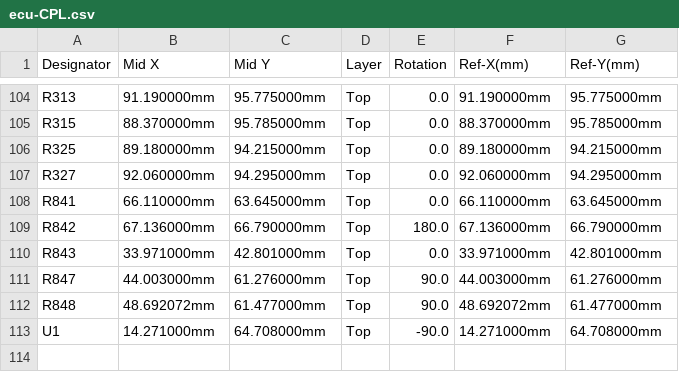
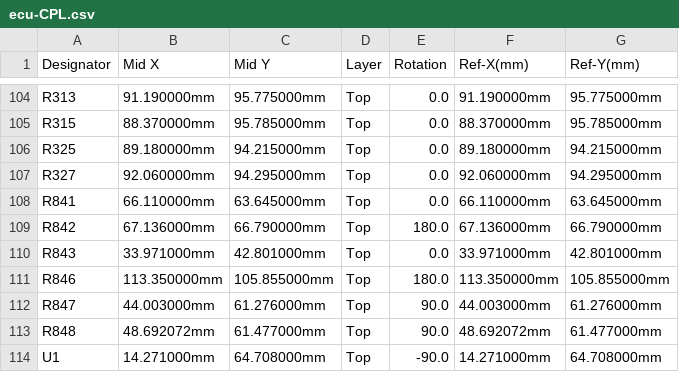
Before and after one commit to luis9860/hellen-example, a CSV file: boards/greenenergyecu-a/frame/ecu-CPL.csv, drawn as a sheet; only a part is shown, gaps mark what is left out; the diff names each change by its address in the sheet, - before the commit and + after, or states it on an @@ line.

```diff
--- a/boards/greenenergyecu-a/frame/ecu-CPL.csv
+++ b/boards/greenenergyecu-a/frame/ecu-CPL.csv
+row 111: R846 | 113.350000mm | 105.855000mm | Top | 180.0 | 113.350000mm | 105.855000mm
```
Also changed, not shown: boards/greenenergyecu-a/board/greenenergyecu-a-CPL.csv, 17 other files.
